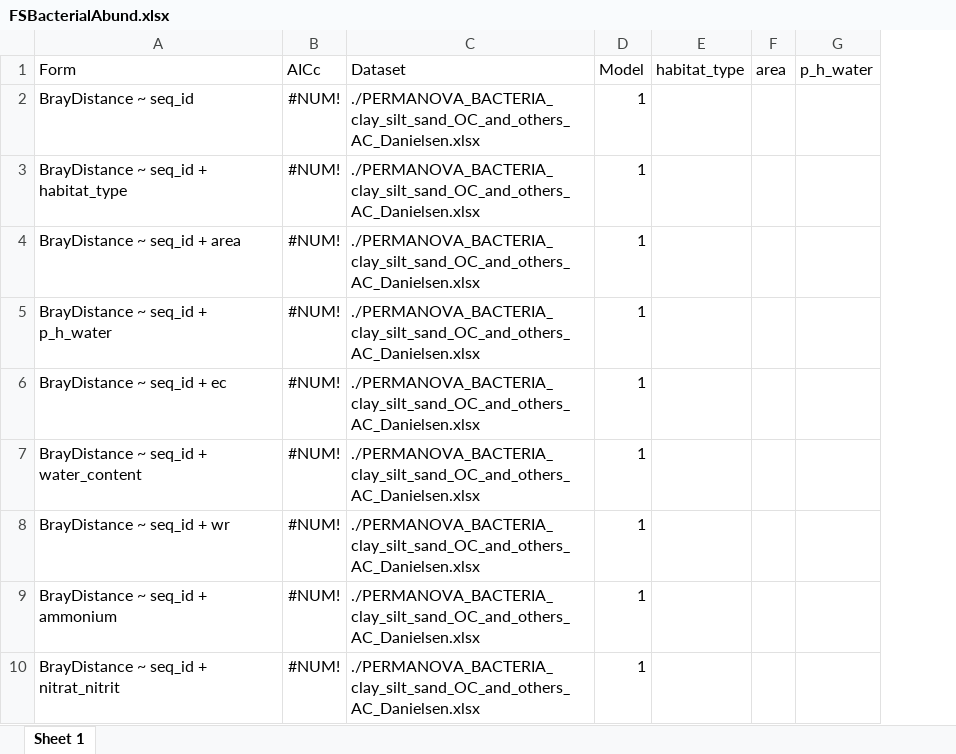
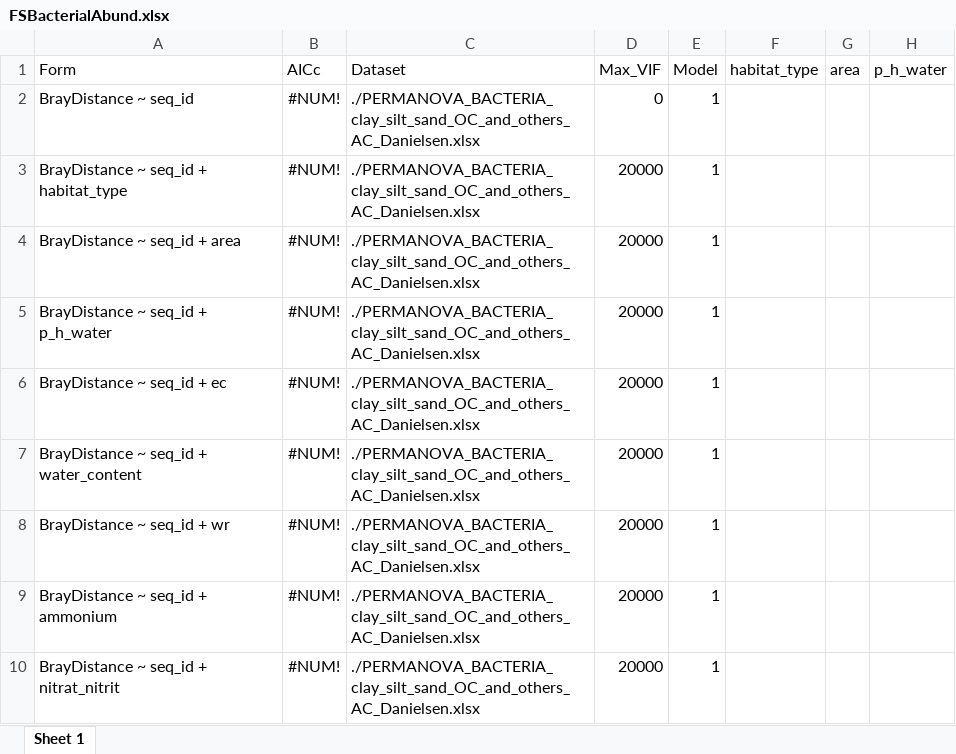
Before and after one commit to Sustainscapes/AICcPermanova, an Excel workbook: FSBacterialAbund.xlsx, sheet Sheet 1, drawn as a sheet; only a part is shown; values as stored, in another font and other column widths than the file's, no borders; the diff names each change by its address in the sheet, - before the commit and + after, or states it on an @@ line.

```diff
--- a/FSBacterialAbund.xlsx (sheet Sheet 1)
+++ b/FSBacterialAbund.xlsx (sheet Sheet 1)
+column D, rows 1-10: Max_VIF | 0 | 20000 | 20000 | 20000 | 20000 | 20000 | 20000 | 20000 | 20000
```
Also changed, not shown: AllForms.xlsx, AllFormsBacterialAbund.xlsx, 15 other files.
